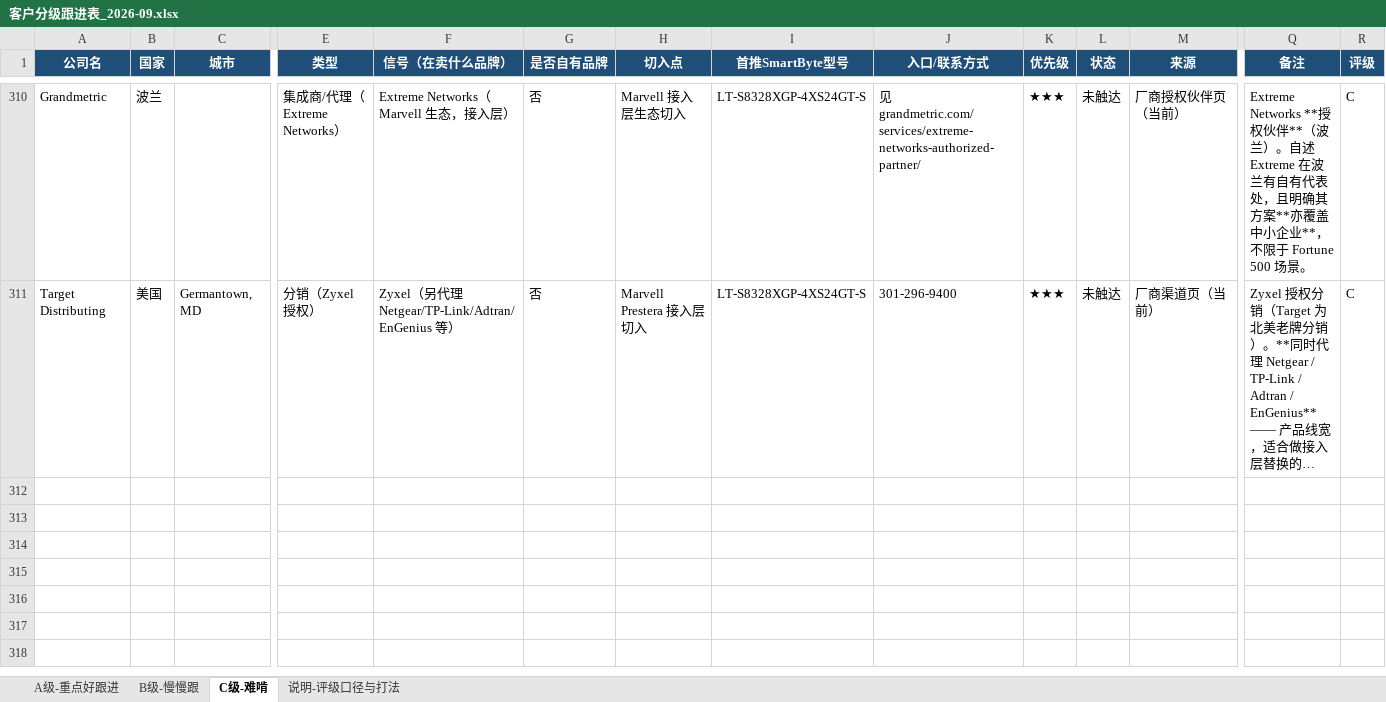
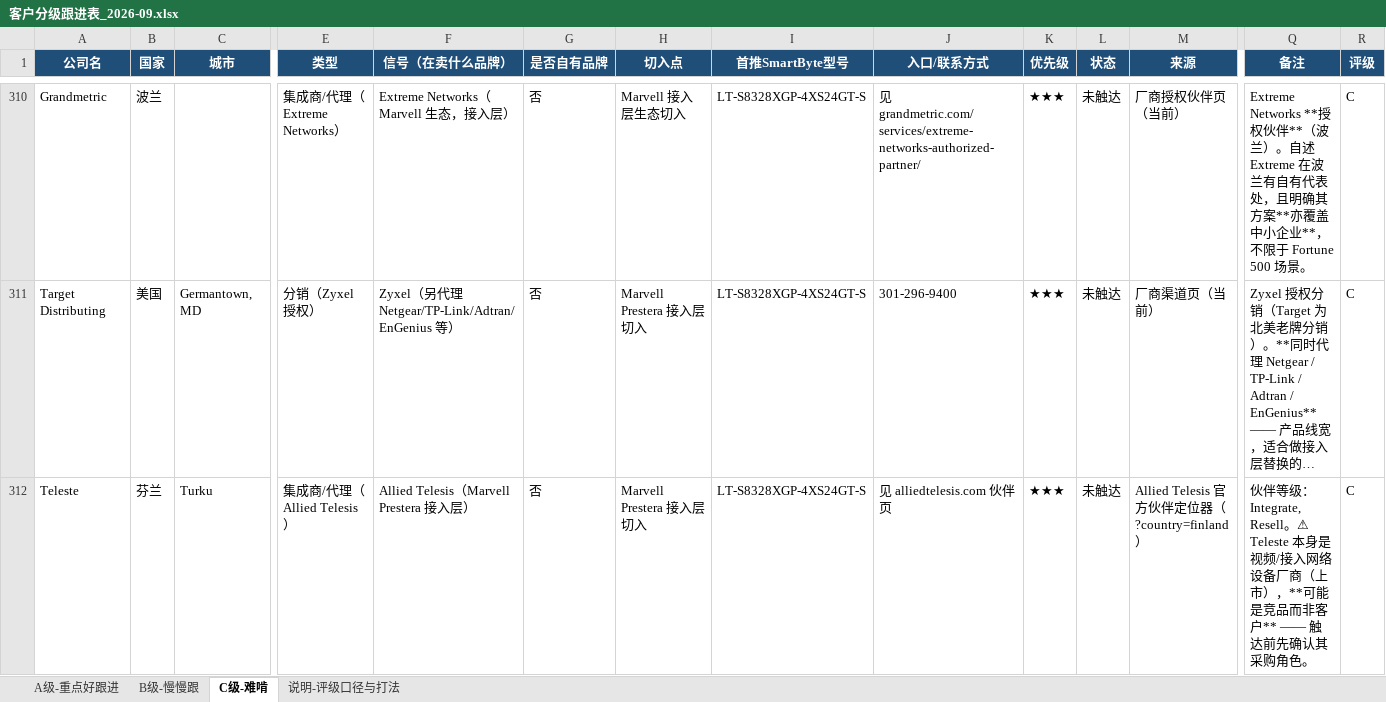
Before and after one commit to SimonSaga-202306/mikrotik-info, an Excel workbook: 客户分级跟进表_2026-09.xlsx, sheet C级-难啃, drawn as a sheet; only a part is shown, gaps mark what is left out; long unchanged cells end in …; values as stored, in another font and other column widths than the file's, no borders; rows hold the shown columns only; the diff names each change by its address in the sheet, - before the commit and + after, or states it on an @@ line.

Commit message:
Allied Telesis: finish Norway, Finland, Portugal, Greece, Hungary; channel now fully swept Denmark and Ireland hold nothing usable - only Atea and Bechtle respectively, both too large. Teleste in Finland is flagged as a possible competitor rather than a customer since it makes access network equipment itself. This completes the Allied Telesis partner locator for all in-scope European countries and the United States.
Co-authored-by: arena-agent <297053741+arena-agent@users.noreply.github.com>

```diff
--- a/客户分级跟进表_2026-09.xlsx (sheet C级-难啃)
+++ b/客户分级跟进表_2026-09.xlsx (sheet C级-难啃)
+row 312: Teleste | 芬兰 | Turku | 集成商/代理（Allied Telesis） | Allied Telesis（Marvell Prestera 接入层） | 否 | Marvell Prestera 接入层切入 | LT-S8328XGP-4XS24GT-S | 见 alliedtelesis.com 伙伴页 | ★★★ | 未触达 | Allied Telesis 官方伙伴定位器（?country=finland） | 伙伴等级：Integrate, Resell。⚠ Teleste 本身是视频/接入网络设备厂商（上市），**可能是竞品而非客户** —— 触达前先确认其采购角色。 | C
```
Also changed, not shown: sheet A级-重点好跟进, MikroTik_vs_SmartByte_替代对照表.xlsx, 11 other files.
